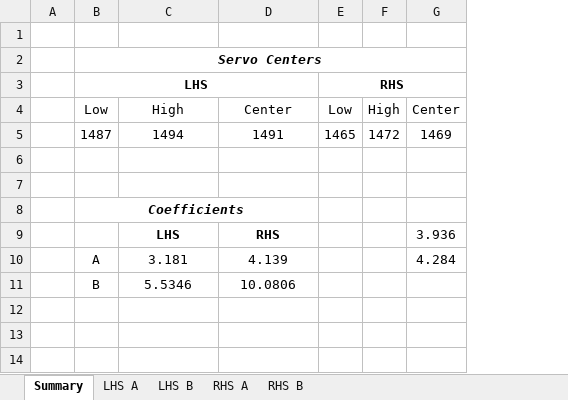
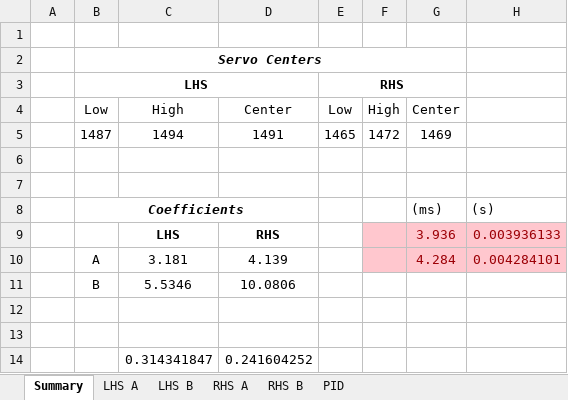
Before and after one commit to tacotuesday/me644, an Excel workbook: project2/servo calibration.xlsx, sheet Summary, drawn as a sheet; values as stored, in another font and other column widths than the file's, no borders; charts and pictures not drawn; the diff names each change by its address in the sheet, - before the commit and + after, or states it on an @@ line.

```diff
--- a/project2/servo calibration.xlsx (sheet Summary)
+++ b/project2/servo calibration.xlsx (sheet Summary)
+sheet tab: PID
+column H, rows 8-10: (s) | 0.003936133 | 0.004284101
-G8: (empty)
+G8: (ms)
-F9:G10 fill: none
+F9:G10 fill: #FFC7CE
-G9:G10 text colour: black
+G9:G10 text colour: #9C0006
+row 12: (empty)
+row 13: (empty)
+row 14:  |  | 0.314341847 | 0.241604252
```
Also changed, not shown: sheet RHS A, 6 other files.
